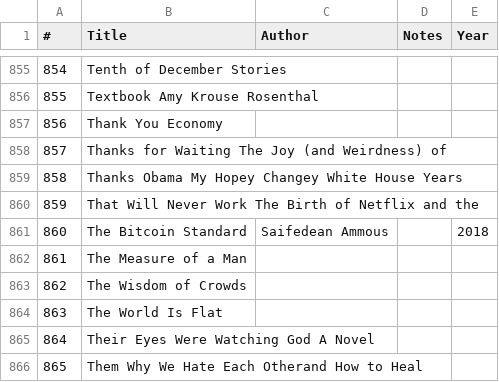
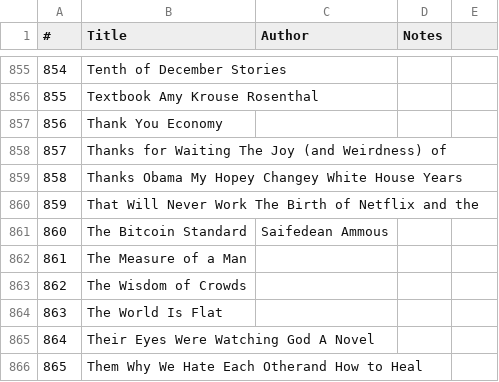
Before and after one commit to 5atoshiNakamoto/5atoshiNakamoto.github.io, a CSV file: assets/audiobooks/audiobooks.csv, drawn as a sheet; only a part is shown, gaps mark what is left out; the diff names each change by its address in the sheet, - before the commit and + after, or states it on an @@ line.

Commit message:
Update audiobooks.csv

```diff
--- a/assets/audiobooks/audiobooks.csv
+++ b/assets/audiobooks/audiobooks.csv
-E1: Year
+E1: (empty)
-E861: 2018
+E861: (empty)
```
